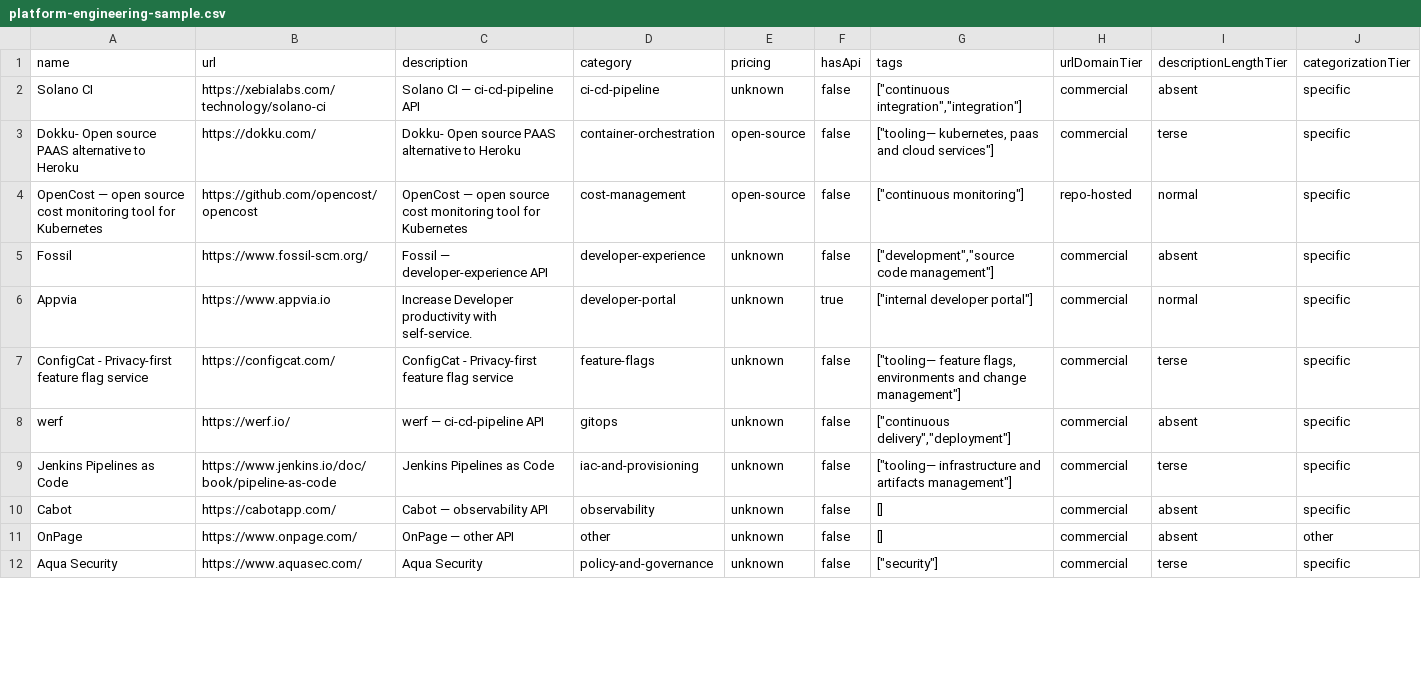
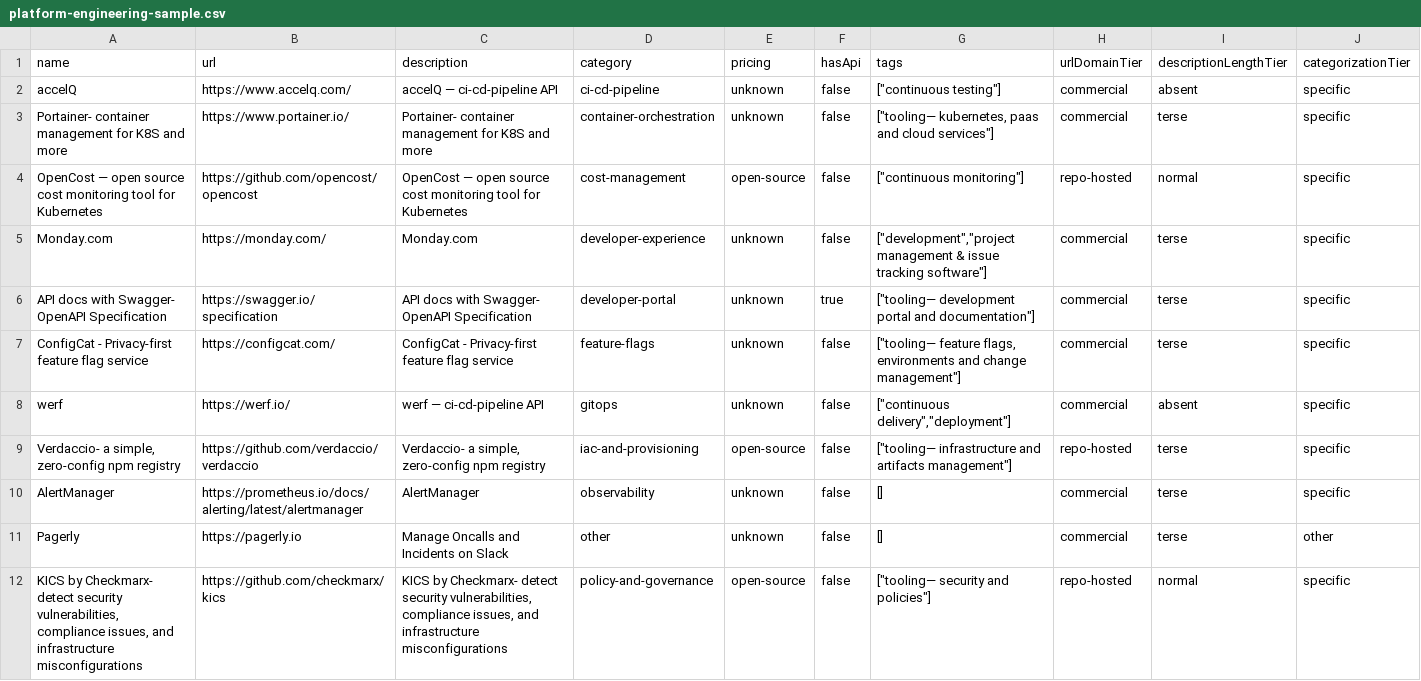
Before and after one commit to futdevpro/niche-datasets-free, a CSV file: platform-engineering-sample.csv, drawn as a sheet; only a part is shown; the diff covers the shown part only.

```diff
--- a/platform-engineering-sample.csv
+++ b/platform-engineering-sample.csv
@@ -1,12 +1,12 @@
 name,url,description,category,pricing,hasApi,tags,urlDomainTier,descriptionLengthTier,categorizationTier
-Solano CI,https://xebialabs.com/technology/solano-ci,Solano CI — ci-cd-pipeline API,ci-cd-pipeline,unknown,false,"[""continuous integration"",""integration""]",commercial,absent,specific
-Dokku- Open source PAAS alternative to Heroku,https://dokku.com/,Dokku- Open source PAAS alternative to Heroku,container-orchestration,open-source,false,"[""tooling— kubernetes, paas and cloud services""]",commercial,terse,specific
+accelQ,https://www.accelq.com/,accelQ — ci-cd-pipeline API,ci-cd-pipeline,unknown,false,"[""continuous testing""]",commercial,absent,specific
+Portainer- container management for K8S and more,https://www.portainer.io/,Portainer- container management for K8S and more,container-orchestration,unknown,false,"[""tooling— kubernetes, paas and cloud services""]",commercial,terse,specific
 OpenCost — open source cost monitoring tool for Kubernetes,https://github.com/opencost/opencost,OpenCost — open source cost monitoring tool for Kubernetes,cost-management,open-source,false,"[""continuous monitoring""]",repo-hosted,normal,specific
-Fossil,https://www.fossil-scm.org/,Fossil — developer-experience API,developer-experience,unknown,false,"[""development"",""source code management""]",commercial,absent,specific
-Appvia,https://www.appvia.io,Increase Developer productivity with self-service.,developer-portal,unknown,true,"[""internal developer portal""]",commercial,normal,specific
+Monday.com,https://monday.com/,Monday.com,developer-experience,unknown,false,"[""development"",""project management & issue tracking software""]",commercial,terse,specific
+API docs with Swagger- OpenAPI Specification,https://swagger.io/specification,API docs with Swagger- OpenAPI Specification,developer-portal,unknown,true,"[""tooling— development portal and documentation""]",commercial,terse,specific
 ConfigCat - Privacy-first feature flag service,https://configcat.com/,ConfigCat - Privacy-first feature flag service,feature-flags,unknown,false,"[""tooling— feature flags, environments and change management""]",commercial,terse,specific
 werf,https://werf.io/,werf — ci-cd-pipeline API,gitops,unknown,false,"[""continuous delivery"",""deployment""]",commercial,absent,specific
-Jenkins Pipelines as Code,https://www.jenkins.io/doc/book/pipeline-as-code,Jenkins Pipelines as Code,iac-and-provisioning,unknown,false,"[""tooling— infrastructure and artifacts management""]",commercial,terse,specific
-Cabot,https://cabotapp.com/,Cabot — observability API,observability,unknown,false,[],commercial,absent,specific
-OnPage,https://www.onpage.com/,OnPage — other API,other,unknown,false,[],commercial,absent,other
-Aqua Security,https://www.aquasec.com/,Aqua Security,policy-and-governance,unknown,false,"[""security""]",commercial,terse,specific
+"Verdaccio- a simple, zero-config npm registry",https://github.com/verdaccio/verdaccio,"Verdaccio- a simple, zero-config npm registry",iac-and-provisioning,open-source,false,"[""tooling— infrastructure and artifacts management""]",repo-hosted,terse,specific
+AlertManager,https://prometheus.io/docs/alerting/latest/alertmanager,AlertManager,observability,unknown,false,[],commercial,terse,specific
+Pagerly,https://pagerly.io,Manage Oncalls and Incidents on Slack,other,unknown,false,[],commercial,terse,other
+"KICS by Checkmarx- detect security vulnerabilities, compliance issues, and infrastructure misconfigurations",https://github.com/checkmarx/kics,"KICS by Checkmarx- detect security vulnerabilities, compliance issues, and infrastructure misconfigurations",policy-and-governance,open-source,false,"[""tooling— security and policies""]",repo-hosted,normal,specific
```
Also changed, not shown: 1 added row, 1 removed row and 30 edited cells elsewhere in this file, 1 other file.
